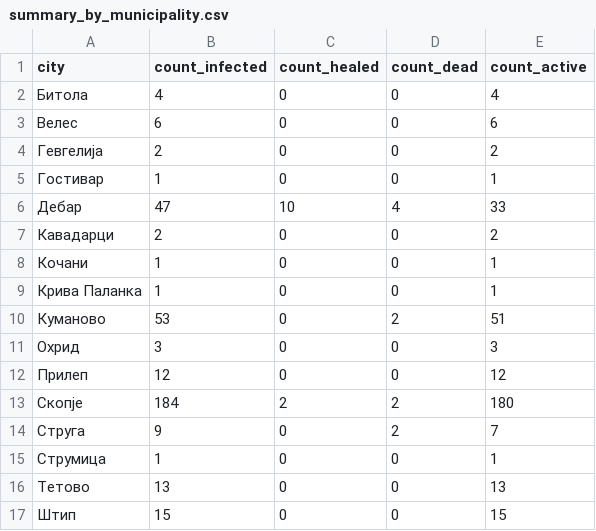
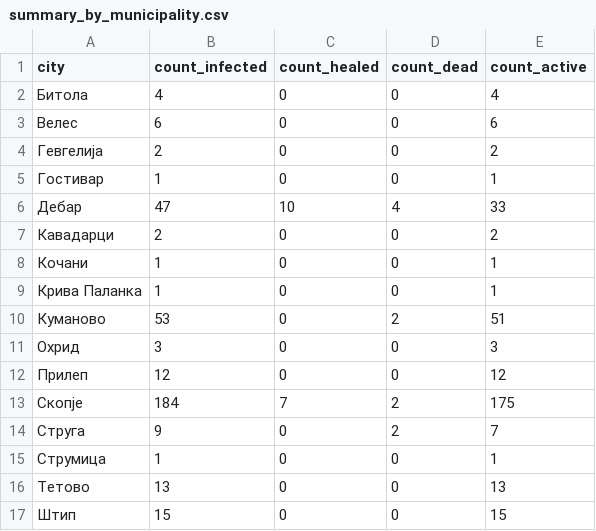
Before and after one commit to klupp/opendata, a CSV file: mk/covid19/datasets/summary_by_municipality.csv, drawn as a sheet.

```diff
--- a/mk/covid19/datasets/summary_by_municipality.csv
+++ b/mk/covid19/datasets/summary_by_municipality.csv
@@ -12,3 +12,3 @@ city,count_infected,count_healed,count_dead,count_active
 Прилеп,12,0,0,12
-Скопје,184,2,2,180
+Скопје,184,7,2,175
 Струга,9,0,2,7
```
Also changed, not shown: mk/covid19/datasets/recovered_by_municipality.csv, 1 other file.
